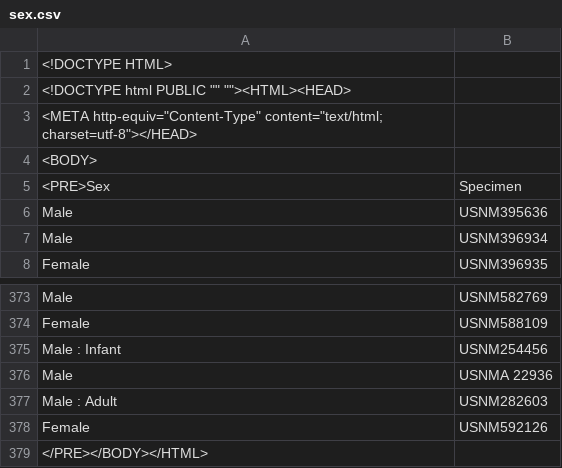
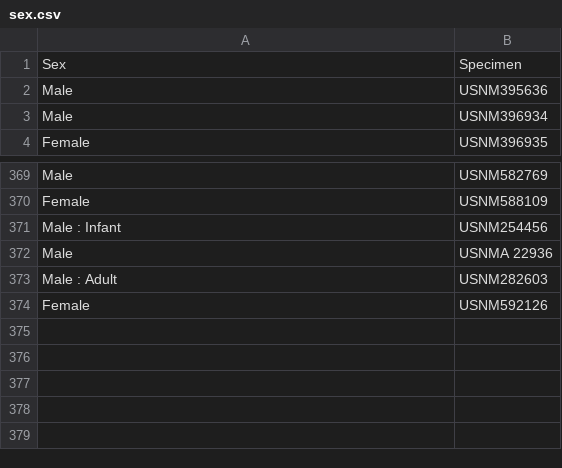
Before and after one commit to SlicerMorph/W_2020, a CSV file: Lab08_R/sex.csv, drawn as a sheet; only a part is shown, gaps mark what is left out.

Commit message:
Update sex.csv

```diff
--- a/Lab08_R/sex.csv
+++ b/Lab08_R/sex.csv
@@ -1,6 +1,2 @@
-<!DOCTYPE HTML>
-<!DOCTYPE html PUBLIC "" ""><HTML><HEAD>
-<META http-equiv="Content-Type" content="text/html; charset=utf-8"></HEAD>
-<BODY>
-<PRE>Sex,Specimen
+Sex,Specimen
 Male,USNM395636
@@ -378,2 +374 @@ Male : Adult,USNM282603
 Female,USNM592126
-</PRE></BODY></HTML>
```
